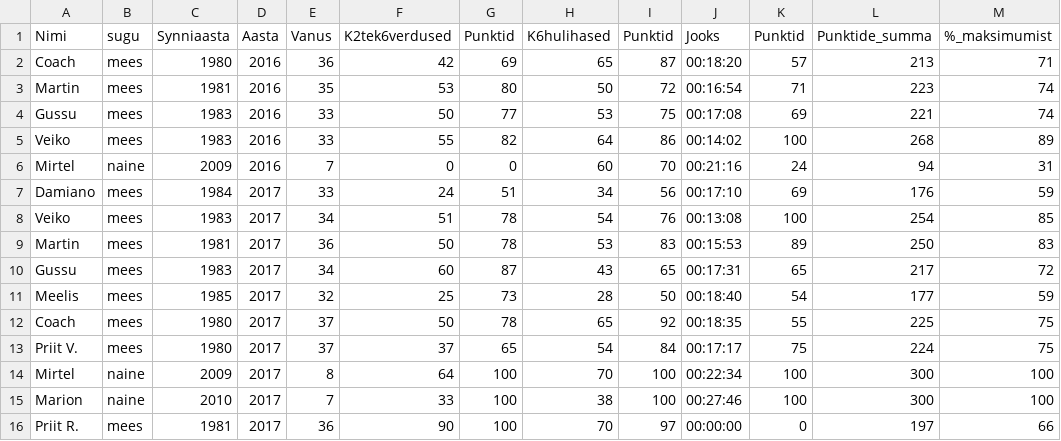
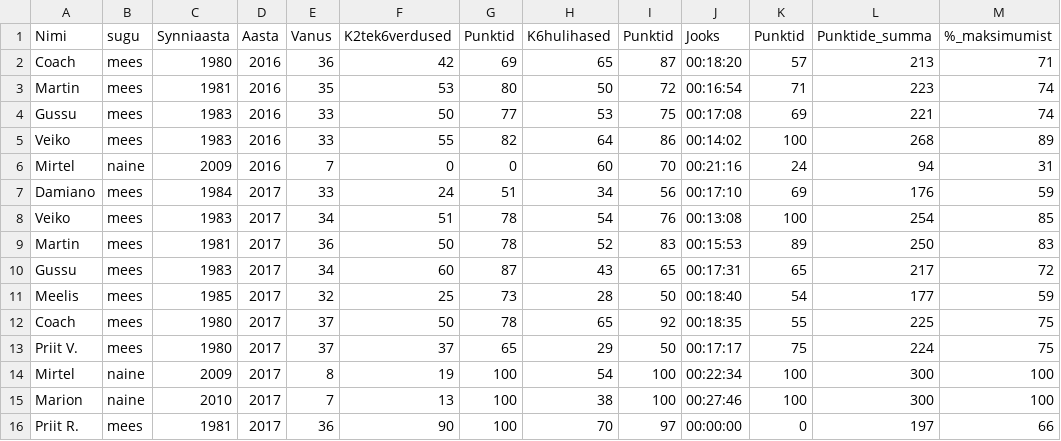
Before and after one commit to veiksa/natokas, a CSV file: NATO_Test_tulemused.csv, drawn as a sheet.

```diff
--- a/NATO_Test_tulemused.csv
+++ b/NATO_Test_tulemused.csv
@@ -8,3 +8,3 @@ Damiano,mees,1984,2017,33,24,51,34,56,00:17:10,69,176,59
 Veiko,mees,1983,2017,34,51,78,54,76,00:13:08,100,254,85
-Martin,mees,1981,2017,36,50,78,53,83,00:15:53,89,250,83
+Martin,mees,1981,2017,36,50,78,52,83,00:15:53,89,250,83
 Gussu,mees,1983,2017,34,60,87,43,65,00:17:31,65,217,72
@@ -12,5 +12,5 @@ Meelis,mees,1985,2017,32,25,73,28,50,00:18:40,54,177,59
 Coach,mees,1980,2017,37,50,78,65,92,00:18:35,55,225,75
-Priit V.,mees,1980,2017,37,37,65,54,84,00:17:17,75,224,75
-Mirtel,naine,2009,2017,8,64,100,70,100,00:22:34,100,300,100
-Marion,naine,2010,2017,7,33,100,38,100,00:27:46,100,300,100
+Priit V.,mees,1980,2017,37,37,65,29,50,00:17:17,75,224,75
+Mirtel,naine,2009,2017,8,19,100,54,100,00:22:34,100,300,100
+Marion,naine,2010,2017,7,13,100,38,100,00:27:46,100,300,100
 Priit R.,mees,1981,2017,36,90,100,70,97,00:00:00,0,197,66
```
Also changed, not shown: 1 other file.
